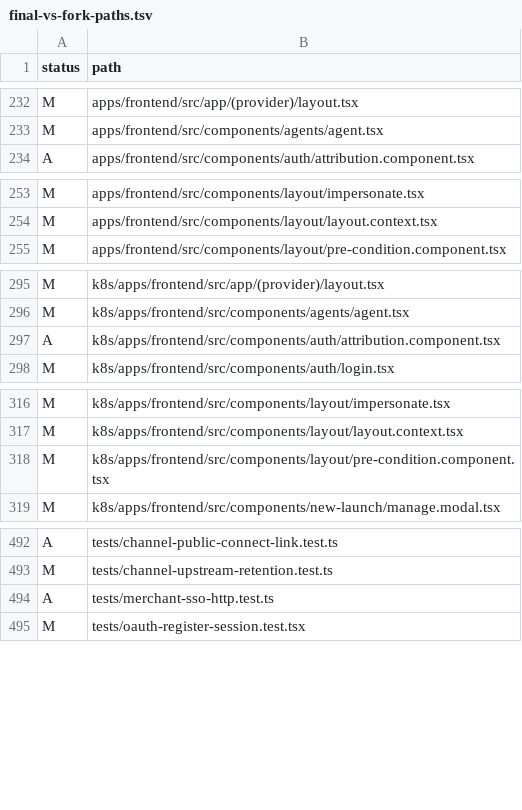
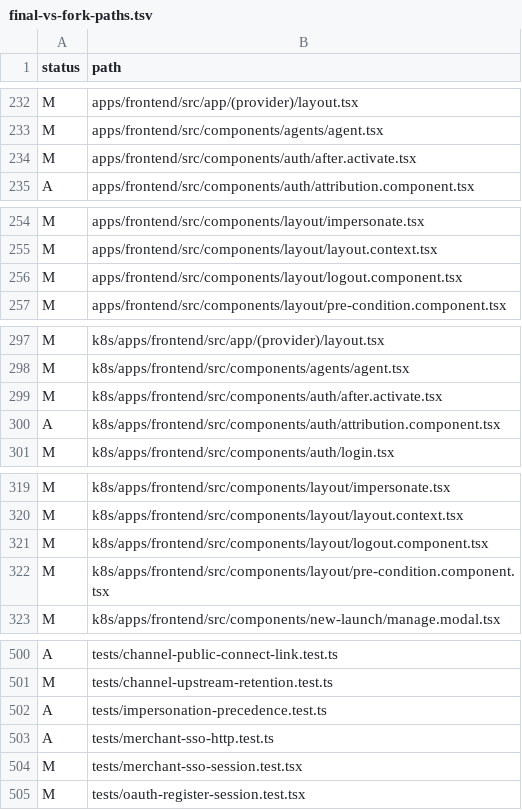
Before and after one commit to chancetop-com/postiz-app, a TSV file: .scratch/postiz-v2.26.0-implementation/final-vs-fork-paths.tsv, drawn as a sheet; only a part is shown, gaps mark what is left out; the diff covers the shown part only; the diff names each change by its address in the sheet, - before the commit and + after, or states it on an @@ line.

Commit message:
docs: refresh ticket 14 reports after review fixes

```diff
--- a/.scratch/postiz-v2.26.0-implementation/final-vs-fork-paths.tsv
+++ b/.scratch/postiz-v2.26.0-implementation/final-vs-fork-paths.tsv
+row 234: M | apps/frontend/src/components/auth/after.activate.tsx
+row 256: M | apps/frontend/src/components/layout/logout.component.tsx
+row 299: M | k8s/apps/frontend/src/components/auth/after.activate.tsx
+row 321: M | k8s/apps/frontend/src/components/layout/logout.component.tsx
+row 502: A | tests/impersonation-precedence.test.ts
+row 504: M | tests/merchant-sso-session.test.tsx
```
Also changed, not shown: 5 added rows elsewhere in this file, .scratch/postiz-v2.26.0-implementation/final-vs-upstream-paths.tsv, 3 other files.
